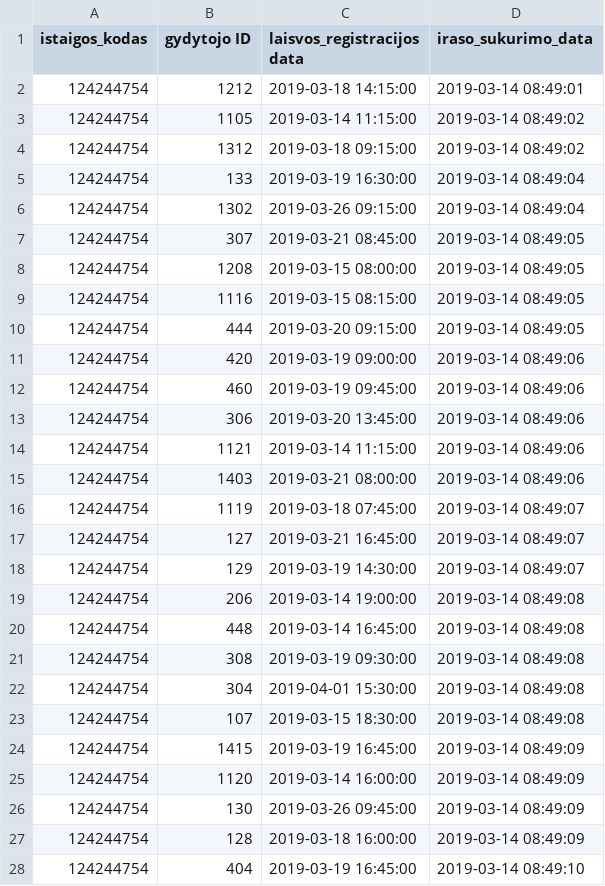
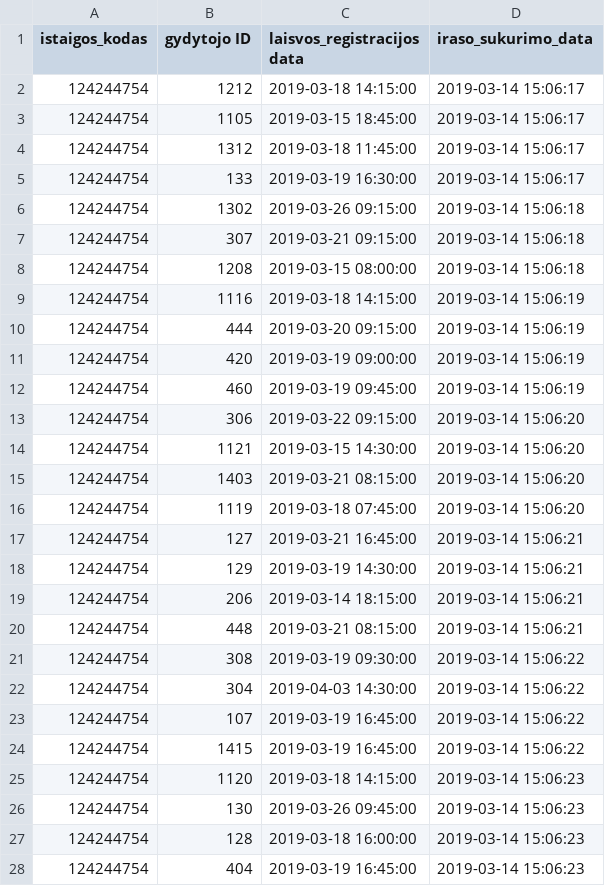
Before and after one commit to vilnius/poliklinikos, a CSV file: data/Karoliniskiu_poliklinika/Registracija/124244754_free_registrations.csv, drawn as a sheet; only a part is shown; the diff covers the shown part only.

```diff
--- a/data/Karoliniskiu_poliklinika/Registracija/124244754_free_registrations.csv
+++ b/data/Karoliniskiu_poliklinika/Registracija/124244754_free_registrations.csv
@@ -1,28 +1,28 @@
 istaigos_kodas;gydytojo ID;laisvos_registracijos data;iraso_sukurimo_data
-124244754;1212;2019-03-18 14:15:00;2019-03-14 08:49:01
-124244754;1105;2019-03-14 11:15:00;2019-03-14 08:49:02
-124244754;1312;2019-03-18 09:15:00;2019-03-14 08:49:02
-124244754;133;2019-03-19 16:30:00;2019-03-14 08:49:04
-124244754;1302;2019-03-26 09:15:00;2019-03-14 08:49:04
-124244754;307;2019-03-21 08:45:00;2019-03-14 08:49:05
-124244754;1208;2019-03-15 08:00:00;2019-03-14 08:49:05
-124244754;1116;2019-03-15 08:15:00;2019-03-14 08:49:05
-124244754;444;2019-03-20 09:15:00;2019-03-14 08:49:05
-124244754;420;2019-03-19 09:00:00;2019-03-14 08:49:06
-124244754;460;2019-03-19 09:45:00;2019-03-14 08:49:06
-124244754;306;2019-03-20 13:45:00;2019-03-14 08:49:06
-124244754;1121;2019-03-14 11:15:00;2019-03-14 08:49:06
-124244754;1403;2019-03-21 08:00:00;2019-03-14 08:49:06
-124244754;1119;2019-03-18 07:45:00;2019-03-14 08:49:07
-124244754;127;2019-03-21 16:45:00;2019-03-14 08:49:07
-124244754;129;2019-03-19 14:30:00;2019-03-14 08:49:07
-124244754;206;2019-03-14 19:00:00;2019-03-14 08:49:08
-124244754;448;2019-03-14 16:45:00;2019-03-14 08:49:08
-124244754;308;2019-03-19 09:30:00;2019-03-14 08:49:08
-124244754;304;2019-04-01 15:30:00;2019-03-14 08:49:08
-124244754;107;2019-03-15 18:30:00;2019-03-14 08:49:08
-124244754;1415;2019-03-19 16:45:00;2019-03-14 08:49:09
-124244754;1120;2019-03-14 16:00:00;2019-03-14 08:49:09
-124244754;130;2019-03-26 09:45:00;2019-03-14 08:49:09
-124244754;128;2019-03-18 16:00:00;2019-03-14 08:49:09
-124244754;404;2019-03-19 16:45:00;2019-03-14 08:49:10
+124244754;1212;2019-03-18 14:15:00;2019-03-14 15:06:17
+124244754;1105;2019-03-15 18:45:00;2019-03-14 15:06:17
+124244754;1312;2019-03-18 11:45:00;2019-03-14 15:06:17
+124244754;133;2019-03-19 16:30:00;2019-03-14 15:06:17
+124244754;1302;2019-03-26 09:15:00;2019-03-14 15:06:18
+124244754;307;2019-03-21 09:15:00;2019-03-14 15:06:18
+124244754;1208;2019-03-15 08:00:00;2019-03-14 15:06:18
+124244754;1116;2019-03-18 14:15:00;2019-03-14 15:06:19
+124244754;444;2019-03-20 09:15:00;2019-03-14 15:06:19
+124244754;420;2019-03-19 09:00:00;2019-03-14 15:06:19
+124244754;460;2019-03-19 09:45:00;2019-03-14 15:06:19
+124244754;306;2019-03-22 09:15:00;2019-03-14 15:06:20
+124244754;1121;2019-03-15 14:30:00;2019-03-14 15:06:20
+124244754;1403;2019-03-21 08:15:00;2019-03-14 15:06:20
+124244754;1119;2019-03-18 07:45:00;2019-03-14 15:06:20
+124244754;127;2019-03-21 16:45:00;2019-03-14 15:06:21
+124244754;129;2019-03-19 14:30:00;2019-03-14 15:06:21
+124244754;206;2019-03-14 18:15:00;2019-03-14 15:06:21
+124244754;448;2019-03-21 08:15:00;2019-03-14 15:06:21
+124244754;308;2019-03-19 09:30:00;2019-03-14 15:06:22
+124244754;304;2019-04-03 14:30:00;2019-03-14 15:06:22
+124244754;107;2019-03-19 16:45:00;2019-03-14 15:06:22
+124244754;1415;2019-03-19 16:45:00;2019-03-14 15:06:22
+124244754;1120;2019-03-18 14:15:00;2019-03-14 15:06:23
+124244754;130;2019-03-26 09:45:00;2019-03-14 15:06:23
+124244754;128;2019-03-18 16:00:00;2019-03-14 15:06:23
+124244754;404;2019-03-19 16:45:00;2019-03-14 15:06:23
```
Also changed, not shown: 33 edited cells elsewhere in this file, data/Karoliniskiu_poliklinika/Registracija/124244754 family_doctors_list.csv, data/Karoliniskiu_poliklinika/Registracija/124244754_doctors_not_at_work.csv.
